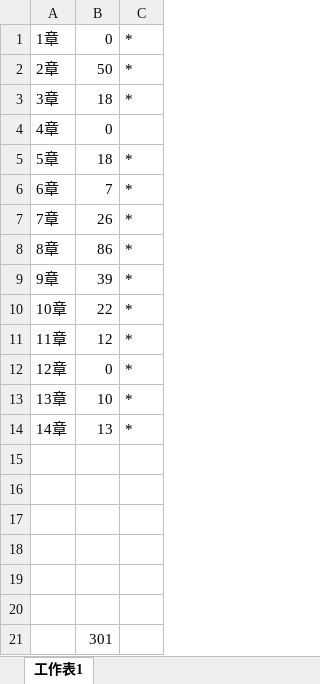
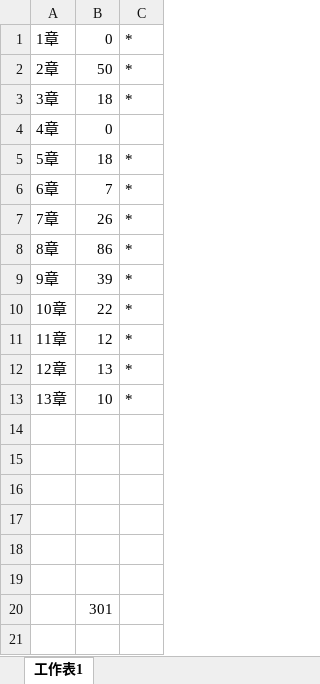
Before and after one commit to duoergun0729/4book, an Excel workbook: index/字数统计.xlsx, sheet 工作表1, drawn as a sheet; values as stored, in another font and other column widths than the file's, no borders; the diff names each change by its address in the sheet, - before the commit and + after, or states it on an @@ line.

```diff
--- a/index/字数统计.xlsx (sheet 工作表1)
+++ b/index/字数统计.xlsx (sheet 工作表1)
-B12: 0
+B12: 13
-row 14: 14章 | 13 | *
```
Also changed, not shown: 1 other file.
